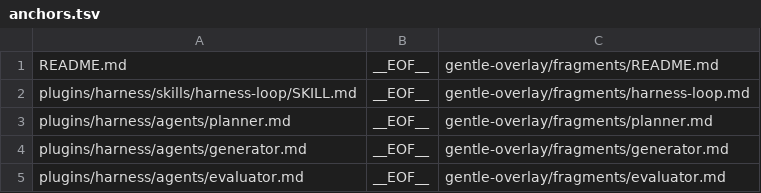
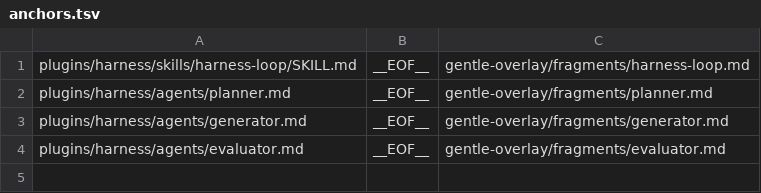
Before and after one commit to mtaiseeei/yasashii-harness, a TSV file: gentle-overlay/anchors.tsv, drawn as a sheet; the diff names each change by its address in the sheet, - before the commit and + after, or states it on an @@ line.

```diff
--- a/gentle-overlay/anchors.tsv
+++ b/gentle-overlay/anchors.tsv
-row 1: README.md | __EOF__ | gentle-overlay/fragments/README.md
```
Also changed, not shown: 10 other files.
